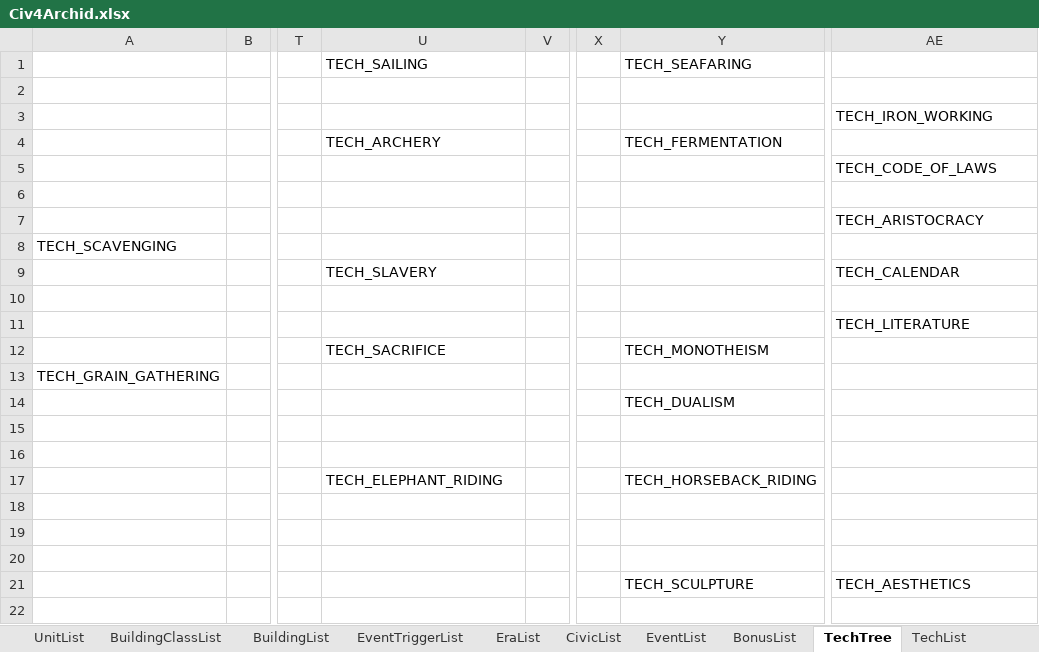
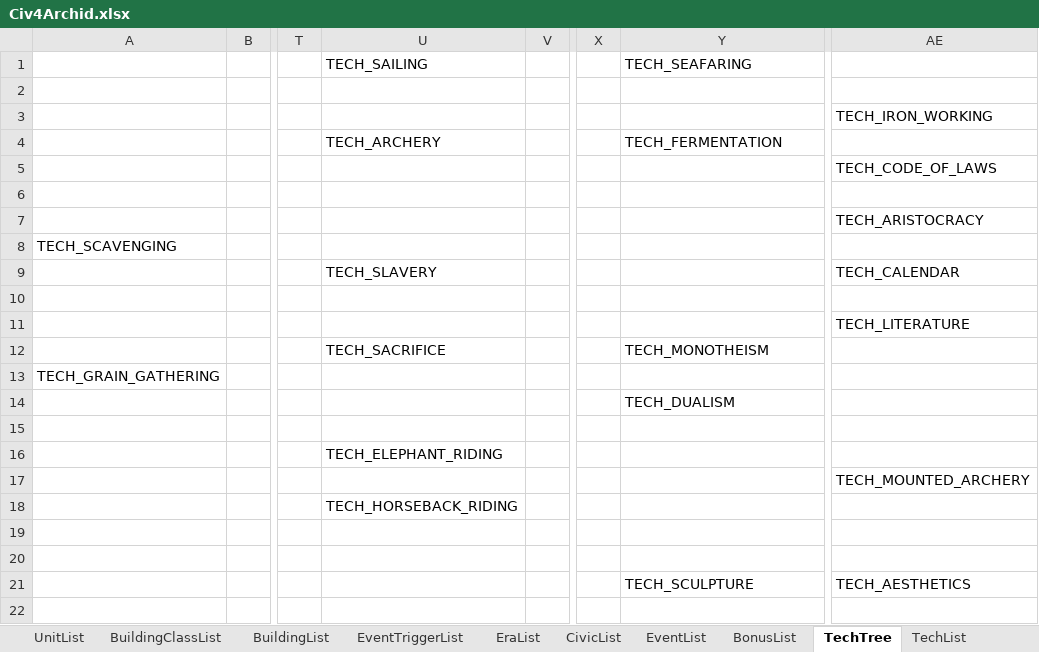
Before and after one commit to ArchidFreezer/Archid-Civ4, an Excel workbook: Support/Docs/Civ4Archid.xlsx, sheet TechTree, drawn as a sheet; only a part is shown, gaps mark what is left out; values as stored, in another font and other column widths than the file's, no cell formats; charts and pictures not drawn; the diff names each change by its address in the sheet, - before the commit and + after, or states it on an @@ line.

```diff
--- a/Support/Docs/Civ4Archid.xlsx (sheet TechTree)
+++ b/Support/Docs/Civ4Archid.xlsx (sheet TechTree)
-U16 (TECH_SAILING): (empty)
+U16 (TECH_SAILING): TECH_ELEPHANT_RIDING
-U17 (TECH_SAILING): TECH_ELEPHANT_RIDING
+U17 (TECH_SAILING): (empty)
-Y17 (TECH_SEAFARING): TECH_HORSEBACK_RIDING
+Y17 (TECH_SEAFARING): (empty)
-AE17: (empty)
+AE17: TECH_MOUNTED_ARCHERY
-U18 (TECH_SAILING): (empty)
+U18 (TECH_SAILING): TECH_HORSEBACK_RIDING
```
Also changed, not shown: sheet TechList, sheet UnitList, sheet EventList, sheet EventTriggerList, sheet BuildingList, sheet BuildingClassList, 3 more sheets, cell formats, 1 other file.
